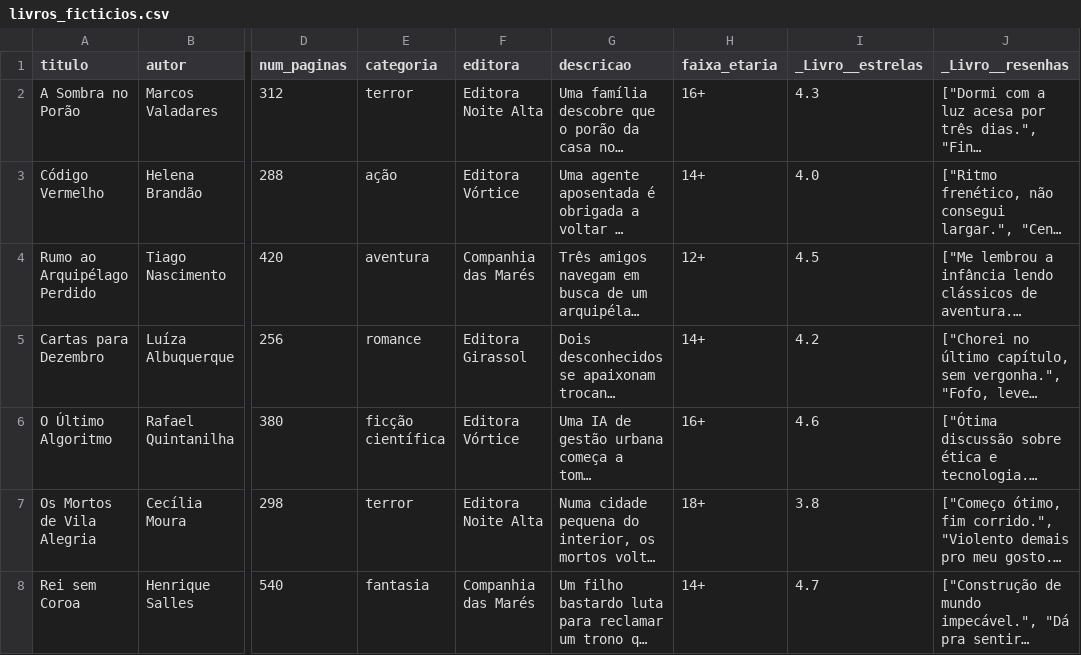
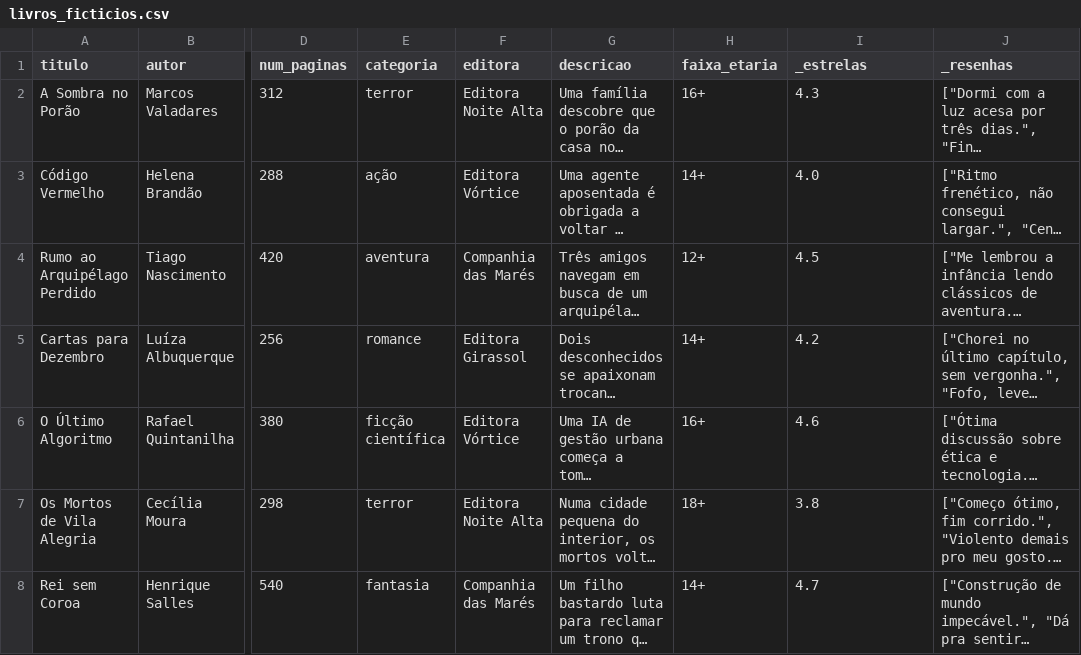
Before and after one commit to heitorgelos/Trabalho_POO_legere, a CSV file: src/database/livros_ficticios.csv, drawn as a sheet; only a part is shown, gaps mark what is left out; long unchanged cells end in …; the diff names each change by its address in the sheet, - before the commit and + after, or states it on an @@ line.

```diff
--- a/src/database/livros_ficticios.csv
+++ b/src/database/livros_ficticios.csv
-I1: _Livro__estrelas
+I1: _estrelas
-J1: _Livro__resenhas
+J1: _resenhas
```
Also changed, not shown: 3 other files.
